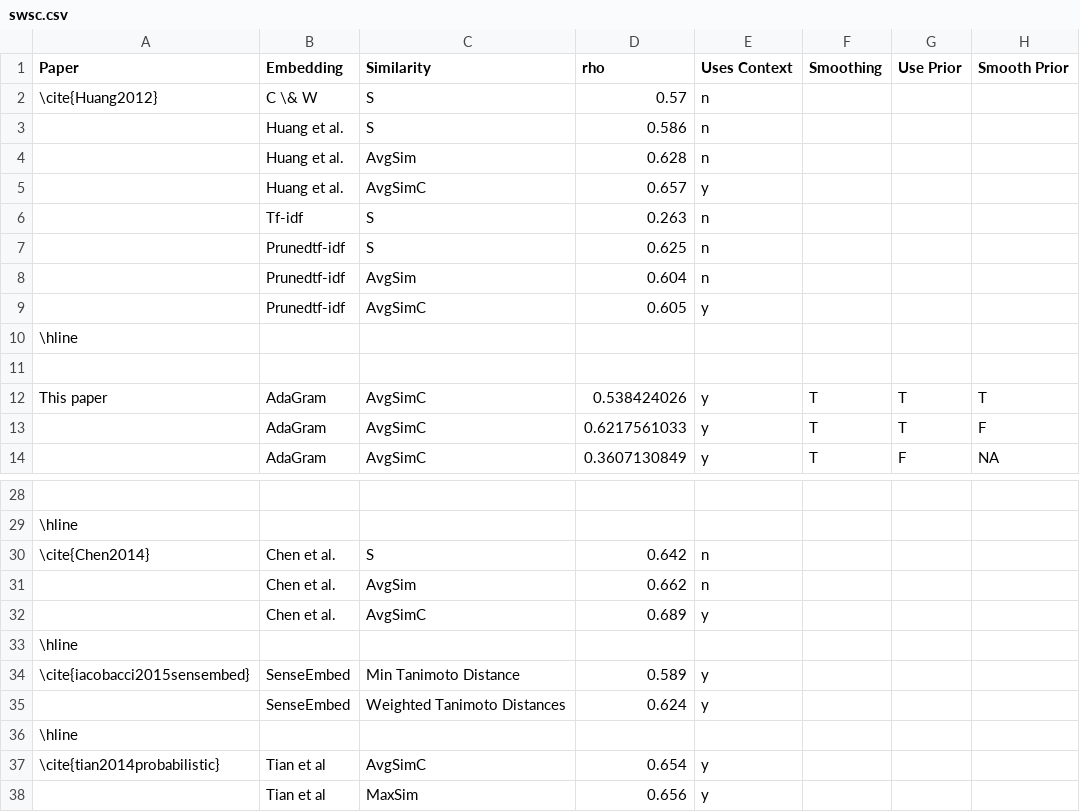
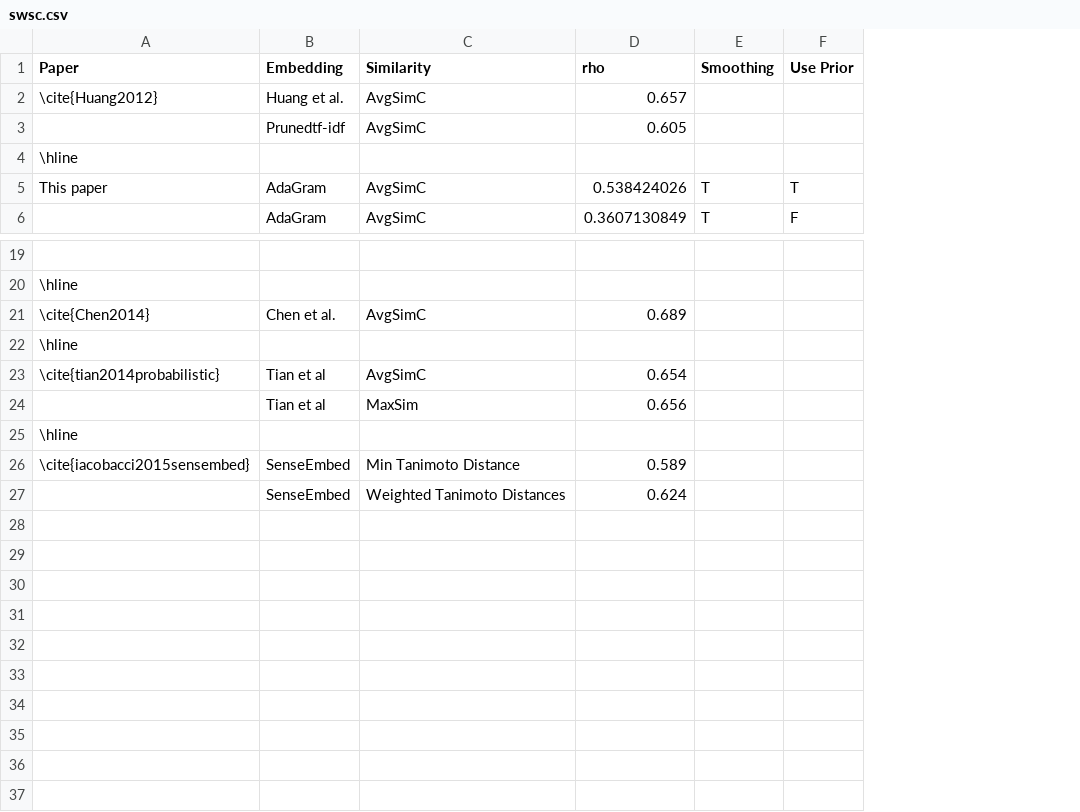
Before and after one commit to oxinabox/phd, a CSV file: documents_prepared/Conference Papers/WordSenseEmbeddings/data/swsc.csv, drawn as a sheet; only a part is shown, gaps mark what is left out; removed rows and columns are numbered as before the commit, all else as after; the diff covers the shown part only; the diff names each change by its address in the sheet, - before the commit and + after, or states it on an @@ line.

```diff
--- a/documents_prepared/Conference Papers/WordSenseEmbeddings/data/swsc.csv
+++ b/documents_prepared/Conference Papers/WordSenseEmbeddings/data/swsc.csv
-column E (Uses Context), row 5: y; row 9: y; row 12: y; row 14: y; rows 32-35: y |  | y | y
-column H (Smooth Prior), row 12: T; row 14: NA
-row 2: \cite{Huang2012} | C \& W | S | 0.57 | n
-row 3:  | Huang et al. | S | 0.586 | n
-row 4:  | Huang et al. | AvgSim | 0.628 | n
-A2 (Paper): (empty)
+A2 (Paper): \cite{Huang2012}
-row 6:  | Tf-idf | S | 0.263 | n
-row 7:  | Prunedtf-idf | S | 0.625 | n
-row 8:  | Prunedtf-idf | AvgSim | 0.604 | n
-row 11: (empty)
-row 13:  | AdaGram | AvgSimC | 0.6217561033 | y | T | T | F
-row 30: \cite{Chen2014} | Chen et al. | S | 0.642 | n
-row 31:  | Chen et al. | AvgSim | 0.662 | n
-A21 (Paper): (empty)
+A21 (Paper): \cite{Chen2014}
@@ row 36 moved to row 22: \hline @@
@@ row 37 moved to row 23: \cite{tian2014probabilistic} @@
@@ row 38 moved to row 24: Tian et al @@
```
Also changed, not shown: 1 removed row elsewhere in this file, 4 other files.
